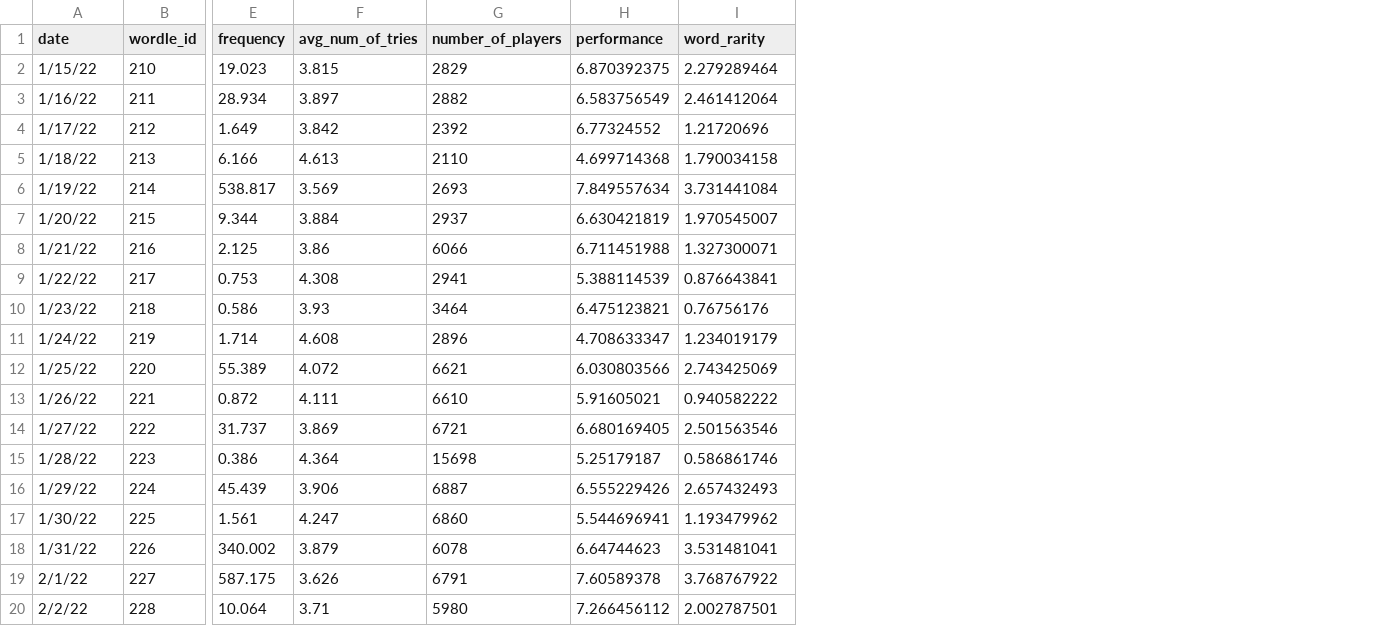
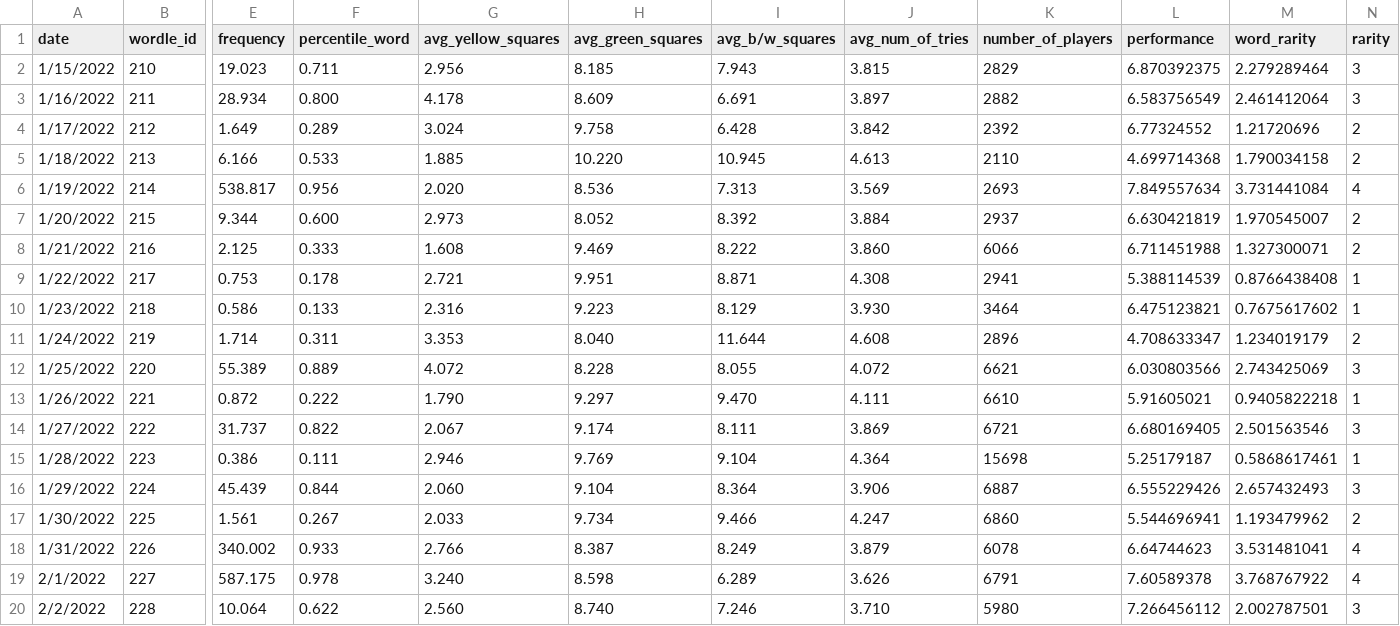
Before and after one commit to DS4200-S22/final-project-wordle_visualization, a CSV file: data/composite_wordle_data.csv, drawn as a sheet; only a part is shown, gaps mark what is left out; addresses are those after the commit; the diff covers the shown part only; the diff names each change by its address in the sheet, - before the commit and + after, or states it on an @@ line.

Commit message:
added rarity floored data

```diff
--- a/data/composite_wordle_data.csv
+++ b/data/composite_wordle_data.csv
+column F (percentile_word), rows 2-20: 0.711 | 0.800 | 0.289 | 0.533 | 0.956 | 0.600 | 0.333 | 0.178 | 0.133 | 0.311 | 0.889 | 0.222 | 0.822 | 0.111 | 0.844 | 0.267 | 0.933 | 0.978 | 0.622
+column G (avg_yellow_squares), rows 2-20: 2.956 | 4.178 | 3.024 | 1.885 | 2.020 | 2.973 | 1.608 | 2.721 | 2.316 | 3.353 | 4.072 | 1.790 | 2.067 | 2.946 | 2.060 | 2.033 | 2.766 | 3.240 | 2.560
+column H (avg_green_squares), rows 2-20: 8.185 | 8.609 | 9.758 | 10.220 | 8.536 | 8.052 | 9.469 | 9.951 | 9.223 | 8.040 | 8.228 | 9.297 | 9.174 | 9.769 | 9.104 | 9.734 | 8.387 | 8.598 | 8.740
+column I (avg_b/w_squares), rows 2-20: 7.943 | 6.691 | 6.428 | 10.945 | 7.313 | 8.392 | 8.222 | 8.871 | 8.129 | 11.644 | 8.055 | 9.470 | 8.111 | 9.104 | 8.364 | 9.466 | 8.249 | 6.289 | 7.246
+column N (rarity), rows 2-20: 3 | 3 | 2 | 2 | 4 | 2 | 2 | 1 | 1 | 2 | 3 | 1 | 3 | 1 | 3 | 2 | 4 | 4 | 3
-A2 (date): 1/15/22
+A2 (date): 1/15/2022
-A3 (date): 1/16/22
+A3 (date): 1/16/2022
-A4 (date): 1/17/22
+A4 (date): 1/17/2022
-A5 (date): 1/18/22
+A5 (date): 1/18/2022
-A6 (date): 1/19/22
+A6 (date): 1/19/2022
-A7 (date): 1/20/22
+A7 (date): 1/20/2022
-A8 (date): 1/21/22
+A8 (date): 1/21/2022
-J8 (avg_num_of_tries): 3.86
+J8 (avg_num_of_tries): 3.860
-A9 (date): 1/22/22
+A9 (date): 1/22/2022
-M9 (word_rarity): 0.876643841
+M9 (word_rarity): 0.8766438408
-A10 (date): 1/23/22
+A10 (date): 1/23/2022
-J10 (avg_num_of_tries): 3.93
+J10 (avg_num_of_tries): 3.930
-M10 (word_rarity): 0.76756176
+M10 (word_rarity): 0.7675617602
-A11 (date): 1/24/22
+A11 (date): 1/24/2022
-A12 (date): 1/25/22
+A12 (date): 1/25/2022
-A13 (date): 1/26/22
+A13 (date): 1/26/2022
-M13 (word_rarity): 0.940582222
+M13 (word_rarity): 0.9405822218
-A14 (date): 1/27/22
+A14 (date): 1/27/2022
-A15 (date): 1/28/22
+A15 (date): 1/28/2022
-M15 (word_rarity): 0.586861746
+M15 (word_rarity): 0.5868617461
-A16 (date): 1/29/22
+A16 (date): 1/29/2022
-A17 (date): 1/30/22
+A17 (date): 1/30/2022
-A18 (date): 1/31/22
+A18 (date): 1/31/2022
-A19 (date): 2/1/22
+A19 (date): 2/1/2022
-A20 (date): 2/2/22
+A20 (date): 2/2/2022
-J20 (avg_num_of_tries): 3.71
+J20 (avg_num_of_tries): 3.710
```
Also changed, not shown: 39 edited cells elsewhere in this file.
